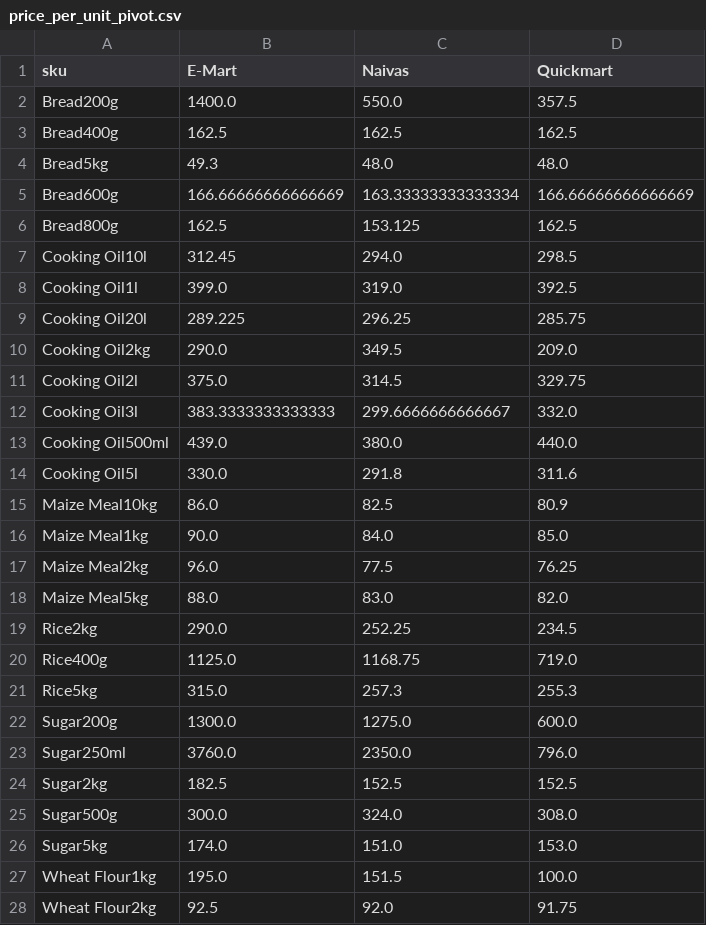
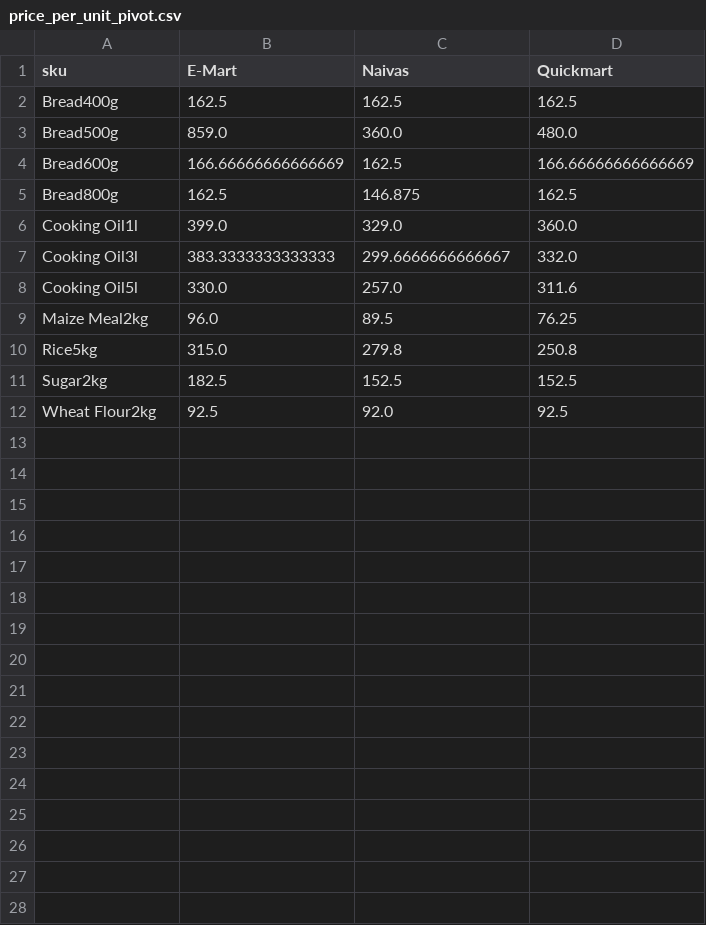
Before and after one commit to odawadavid/Webscraping, a CSV file: data/analytics/price_per_unit_pivot.csv, drawn as a sheet; only a part is shown; the diff covers the shown part only.

```diff
--- a/data/analytics/price_per_unit_pivot.csv
+++ b/data/analytics/price_per_unit_pivot.csv
@@ -1,28 +1,12 @@
 sku,E-Mart,Naivas,Quickmart
-Bread200g,1400.0,550.0,357.5
 Bread400g,162.5,162.5,162.5
-Bread5kg,49.3,48.0,48.0
-Bread600g,166.66666666666669,163.33333333333334,166.66666666666669
-Bread800g,162.5,153.125,162.5
-Cooking Oil10l,312.45,294.0,298.5
-Cooking Oil1l,399.0,319.0,392.5
-Cooking Oil20l,289.225,296.25,285.75
-Cooking Oil2kg,290.0,349.5,209.0
-Cooking Oil2l,375.0,314.5,329.75
+Bread500g,859.0,360.0,480.0
+Bread600g,166.66666666666669,162.5,166.66666666666669
+Bread800g,162.5,146.875,162.5
+Cooking Oil1l,399.0,329.0,360.0
 Cooking Oil3l,383.3333333333333,299.6666666666667,332.0
-Cooking Oil500ml,439.0,380.0,440.0
-Cooking Oil5l,330.0,291.8,311.6
-Maize Meal10kg,86.0,82.5,80.9
-Maize Meal1kg,90.0,84.0,85.0
-Maize Meal2kg,96.0,77.5,76.25
-Maize Meal5kg,88.0,83.0,82.0
-Rice2kg,290.0,252.25,234.5
-Rice400g,1125.0,1168.75,719.0
-Rice5kg,315.0,257.3,255.3
-Sugar200g,1300.0,1275.0,600.0
-Sugar250ml,3760.0,2350.0,796.0
+Cooking Oil5l,330.0,257.0,311.6
+Maize Meal2kg,96.0,89.5,76.25
+Rice5kg,315.0,279.8,250.8
 Sugar2kg,182.5,152.5,152.5
-Sugar500g,300.0,324.0,308.0
-Sugar5kg,174.0,151.0,153.0
-Wheat Flour1kg,195.0,151.5,100.0
-Wheat Flour2kg,92.5,92.0,91.75
+Wheat Flour2kg,92.5,92.0,92.5
```
Also changed, not shown: 1 removed row elsewhere in this file, data/raw/emart.csv, data/raw/quickmart.csv, 4 other files.
